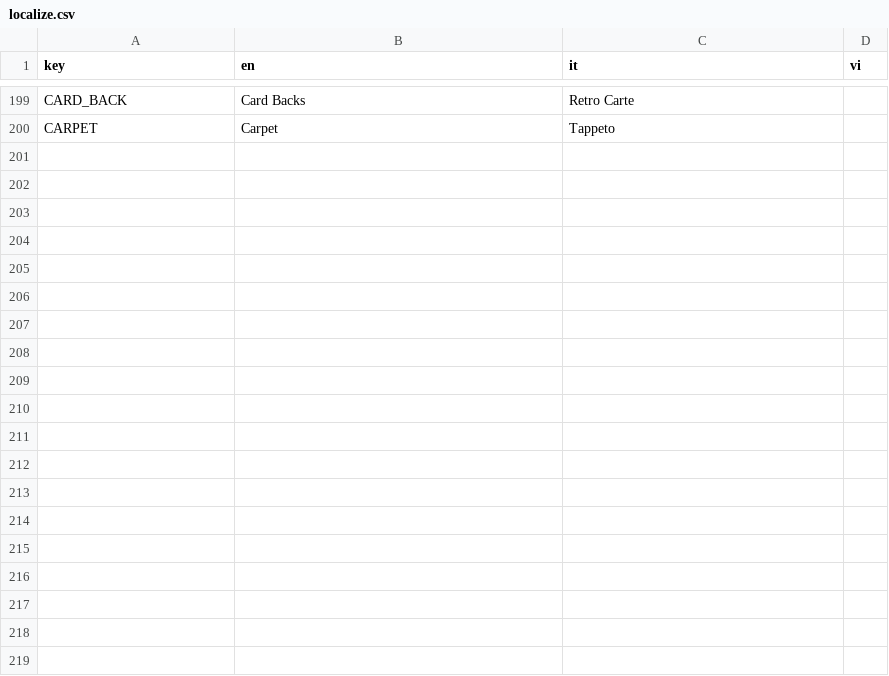
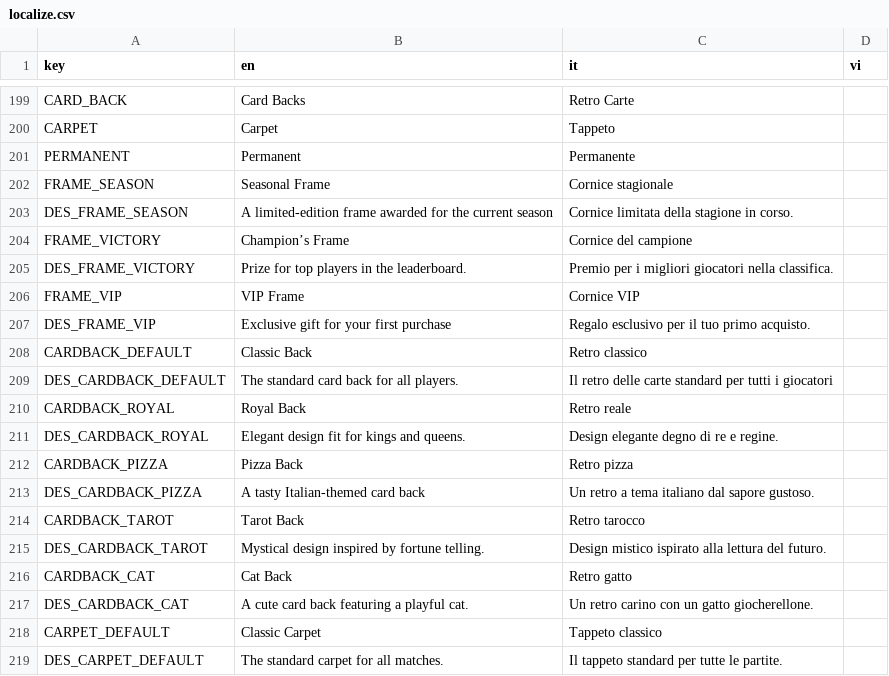
Before and after one commit to FCBTruong/tressette, a CSV file: localization/localize.csv, drawn as a sheet; only a part is shown, gaps mark what is left out; the diff covers the shown part only.

```diff
--- a/localization/localize.csv
+++ b/localization/localize.csv
@@ -218 +218,20 @@ CARD_BACK,Card Backs,Retro Carte,,
 CARPET,Carpet,Tappeto,,
+PERMANENT,Permanent,Permanente,,
+FRAME_SEASON,Seasonal Frame,Cornice stagionale,,
+DES_FRAME_SEASON,A limited-edition frame awarded for the current season,Cornice limitata della stagione in corso.,,
+FRAME_VICTORY,Champion’s Frame,Cornice del campione,,
+DES_FRAME_VICTORY,Prize for top players in the leaderboard.,Premio per i migliori giocatori nella classifica.,,
+FRAME_VIP,VIP Frame,Cornice VIP,,
+DES_FRAME_VIP,Exclusive gift for your first purchase,Regalo esclusivo per il tuo primo acquisto.,,
+CARDBACK_DEFAULT,Classic Back,Retro classico,,
+DES_CARDBACK_DEFAULT,The standard card back for all players.,Il retro delle carte standard per tutti i giocatori,,
+CARDBACK_ROYAL,Royal Back,Retro reale,,
+DES_CARDBACK_ROYAL,Elegant design fit for kings and queens.,Design elegante degno di re e regine.,,
+CARDBACK_PIZZA,Pizza Back,Retro pizza,,
+DES_CARDBACK_PIZZA,A tasty Italian-themed card back,Un retro a tema italiano dal sapore gustoso.,,
+CARDBACK_TAROT,Tarot Back,Retro tarocco,,
+DES_CARDBACK_TAROT,Mystical design inspired by fortune telling.,Design mistico ispirato alla lettura del futuro.,,
+CARDBACK_CAT,Cat Back,Retro gatto,,
+DES_CARDBACK_CAT,A cute card back featuring a playful cat.,Un retro carino con un gatto giocherellone.,,
+CARPET_DEFAULT,Classic Carpet,Tappeto classico,,
+DES_CARPET_DEFAULT,The standard carpet for all matches.,Il tappeto standard per tutte le partite.,,
```
Also changed, not shown: 11 added rows elsewhere in this file, 15 other files.
